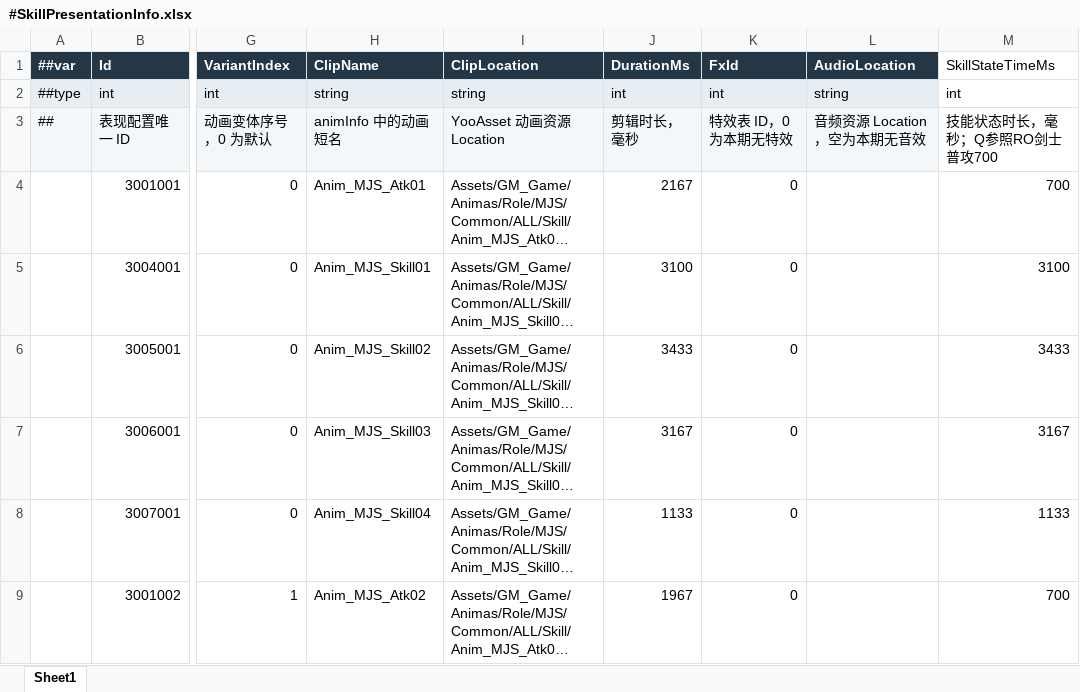
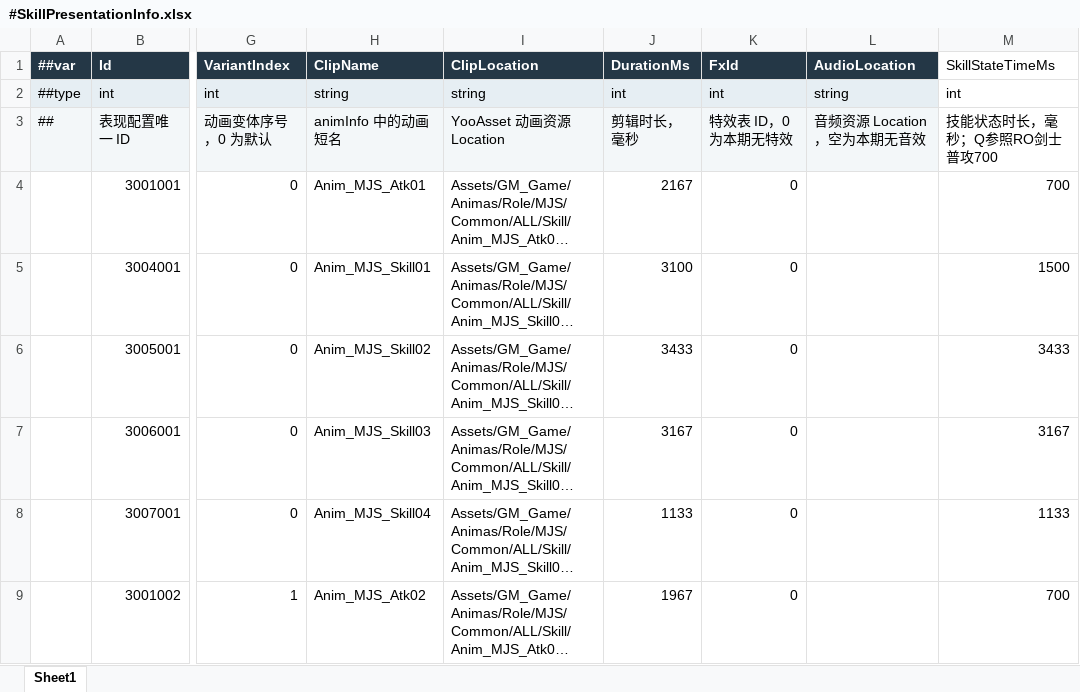
Before and after one commit to LiuXiaoBinger/MMORPG__TANMING, an Excel workbook: Luaban/MiniTemplate/Datas/#SkillPresentationInfo.xlsx, sheet Sheet1, drawn as a sheet; only a part is shown, gaps mark what is left out; long unchanged cells end in …; values as stored, in another font and other column widths than the file's, no borders; the diff names each change by its address in the sheet, - before the commit and + after, or states it on an @@ line.

Commit message:
fix: 缩短组合技能接段并支持滑步跳跃取消
E 的 SkillStateTimeMs 从 3100 调整为 1500，保持完整动画资源；单表现正确读取接段点。
滑步默认取消所有技能，服务器直接派发攻击动作并在切换前校验费用和冷却。
成功起跳立即清理当前施法与未来事件，服务器用现有 JumpCount 同步取消，保留 MP/CD。
验证：Unity 编译与组合契约测试、GameServer 编译、CombinationSkillSmoke、SingingStateSmoke、SkillAuthoritySmoke 通过；运行表唯一语义变化为 E 接段点。
未验证：四服登录画面、YooAsset 打包和 Player 构建。
拟写日志：项目修改日志/2026-11-03-组合接段提速与滑步跳跃打断.md（本轮弹窗待确认，尚未写入）。

```diff
--- a/Luaban/MiniTemplate/Datas/#SkillPresentationInfo.xlsx (sheet Sheet1)
+++ b/Luaban/MiniTemplate/Datas/#SkillPresentationInfo.xlsx (sheet Sheet1)
-M5 (SkillStateTimeMs): 3100
+M5 (SkillStateTimeMs): 1500
```
Also changed, not shown: 13 other files.
